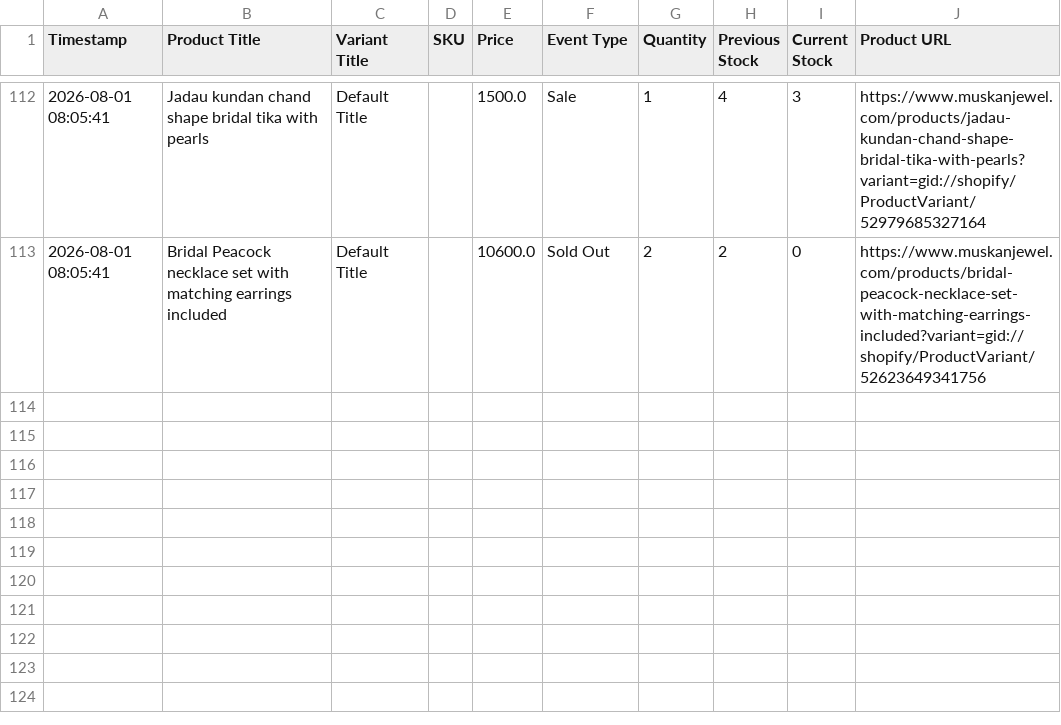
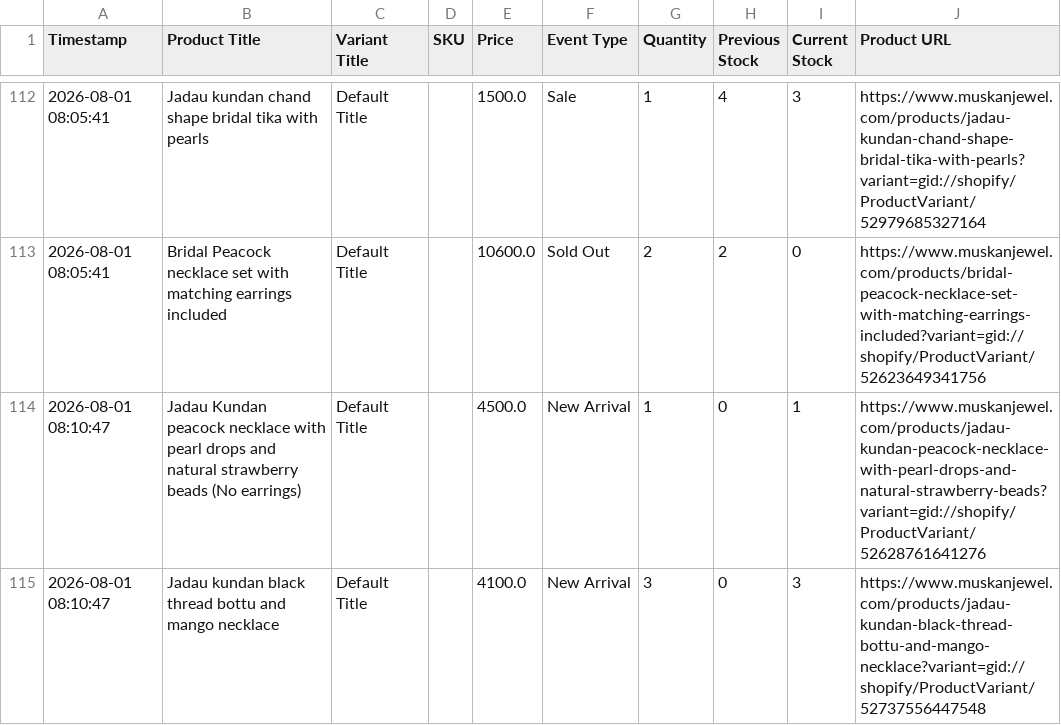
Before and after one commit to ictmentorshipdrive3-boop/Telegram-shopify-inventory-tracker-, a CSV file: muskanjewel_com_live_sales_log.csv, drawn as a sheet; only a part is shown, gaps mark what is left out; the diff names each change by its address in the sheet, - before the commit and + after, or states it on an @@ line.

```diff
--- a/muskanjewel_com_live_sales_log.csv
+++ b/muskanjewel_com_live_sales_log.csv
+row 114: 2026-08-01 08:10:47 | Jadau Kundan peacock necklace with pearl drops and natural strawberry beads (No earrings) | Default Title |  | 4500.0 | New Arrival | 1 | 0 | 1 | https://www.muskanjewel.com/products/jadau-kundan-peacock-necklace-with-pearl-drops-and-natural-strawberry-beads?variant=gid://shopify/ProductVariant/52628761641276
+row 115: 2026-08-01 08:10:47 | Jadau kundan black thread bottu and mango necklace | Default Title |  | 4100.0 | New Arrival | 3 | 0 | 3 | https://www.muskanjewel.com/products/jadau-kundan-black-thread-bottu-and-mango-necklace?variant=gid://shopify/ProductVariant/52737556447548
```
Also changed, not shown: 1 other file.
